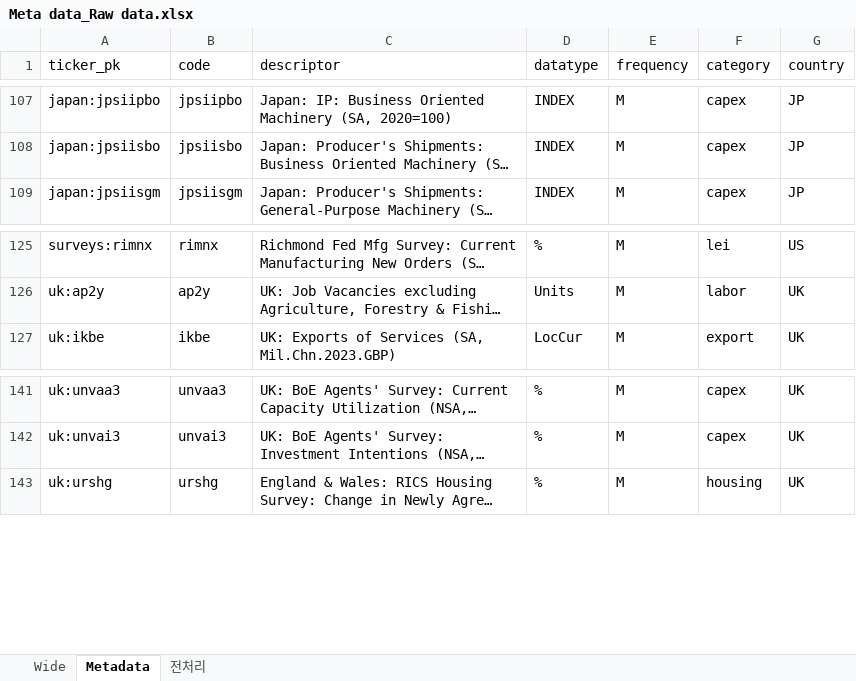
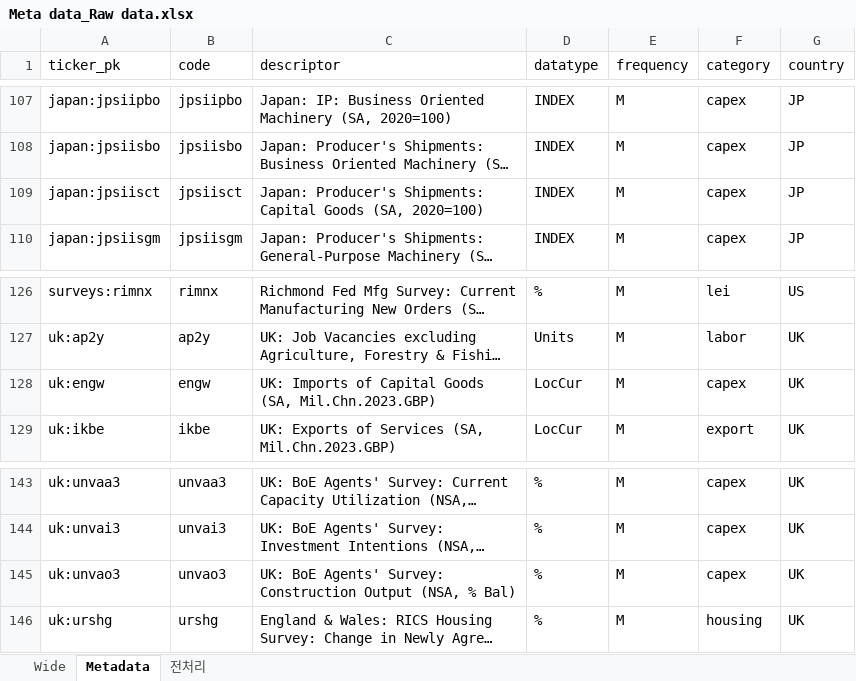
Before and after one commit to squarrel808/QAE-dashboard, an Excel workbook: haver/haver-api_PCA/Meta data_Raw data.xlsx, sheet Metadata, drawn as a sheet; only a part is shown, gaps mark what is left out; long unchanged cells end in …; values as stored, in another font and other column widths than the file's, no borders; the diff names each change by its address in the sheet, - before the commit and + after, or states it on an @@ line.

```diff
--- a/haver/haver-api_PCA/Meta data_Raw data.xlsx (sheet Metadata)
+++ b/haver/haver-api_PCA/Meta data_Raw data.xlsx (sheet Metadata)
+row 109: japan:jpsiisct | jpsiisct | Japan: Producer's Shipments: Capital Goods (SA, 2020=100) | INDEX | M | capex | JP
+row 128: uk:engw | engw | UK: Imports of Capital Goods (SA, Mil.Chn.2023.GBP) | LocCur | M | capex | UK
+row 145: uk:unvao3 | unvao3 | UK: BoE Agents' Survey: Construction Output (NSA, % Bal) | % | M | capex | UK
```
Also changed, not shown: sheet Wide, sheet 전처리, haver/haver-api_PCA/tickerlist_confirmed.xlsx, haver/haver-api_PCA/tickers.xlsx, 6 other files.
